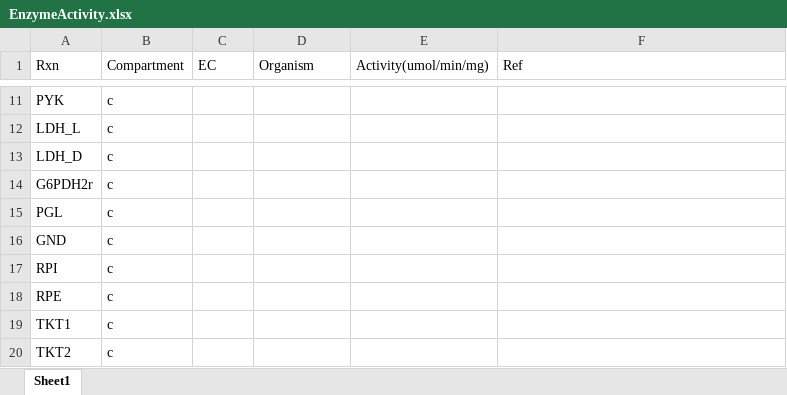
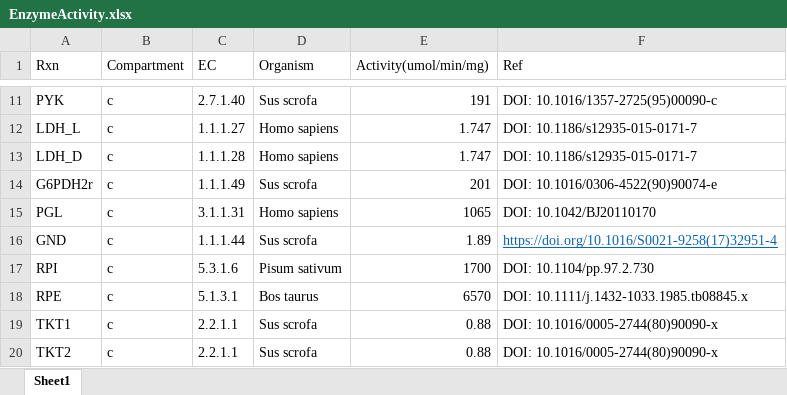
Before and after one commit to SizheQiu/PigGEM2025, an Excel workbook: data/gems/EnzymeActivity.xlsx, sheet Sheet1, drawn as a sheet; only a part is shown, gaps mark what is left out; values as stored, in another font and other column widths than the file's, no borders; the diff covers the shown part only; the diff names each change by its address in the sheet, - before the commit and + after, or states it on an @@ line.

```diff
--- a/data/gems/EnzymeActivity.xlsx (sheet Sheet1)
+++ b/data/gems/EnzymeActivity.xlsx (sheet Sheet1)
-C11 (EC): (empty)
+C11 (EC): 2.7.1.40
-D11 (Organism): (empty)
+D11 (Organism): Sus scrofa
-E11 (Activity(umol/min/mg)): (empty)
+E11 (Activity(umol/min/mg)): 191
-F11 (Ref): (empty)
+F11 (Ref): DOI: 10.1016/1357-2725(95)00090-c
-C12 (EC): (empty)
+C12 (EC): 1.1.1.27
-D12:D13 (Organism): (empty)
+D12:D13 (Organism): Homo sapiens
-E12:E13 (Activity(umol/min/mg)): (empty)
+E12:E13 (Activity(umol/min/mg)): 1.747
-F12:F13 (Ref): (empty)
+F12:F13 (Ref): DOI: 10.1186/s12935-015-0171-7
-C13 (EC): (empty)
+C13 (EC): 1.1.1.28
-C14 (EC): (empty)
+C14 (EC): 1.1.1.49
-D14 (Organism): (empty)
+D14 (Organism): Sus scrofa
-E14 (Activity(umol/min/mg)): (empty)
+E14 (Activity(umol/min/mg)): 201
-F14 (Ref): (empty)
+F14 (Ref): DOI: 10.1016/0306-4522(90)90074-e
-C15 (EC): (empty)
+C15 (EC): 3.1.1.31
-D15 (Organism): (empty)
+D15 (Organism): Homo sapiens
-E15 (Activity(umol/min/mg)): (empty)
+E15 (Activity(umol/min/mg)): 1065
-F15 (Ref): (empty)
+F15 (Ref): DOI: 10.1042/BJ20110170
-C16 (EC): (empty)
+C16 (EC): 1.1.1.44
-D16 (Organism): (empty)
+D16 (Organism): Sus scrofa
-E16 (Activity(umol/min/mg)): (empty)
+E16 (Activity(umol/min/mg)): 1.89
-F16 (Ref): (empty)
+F16 (Ref): https://doi.org/10.1016/S0021-9258(17)32951-4
-C17 (EC): (empty)
+C17 (EC): 5.3.1.6
-D17 (Organism): (empty)
+D17 (Organism): Pisum sativum
-E17 (Activity(umol/min/mg)): (empty)
+E17 (Activity(umol/min/mg)): 1700
-F17 (Ref): (empty)
+F17 (Ref): DOI: 10.1104/pp.97.2.730
-C18 (EC): (empty)
+C18 (EC): 5.1.3.1
-D18 (Organism): (empty)
+D18 (Organism): Bos taurus
-E18 (Activity(umol/min/mg)): (empty)
+E18 (Activity(umol/min/mg)): 6570
-F18 (Ref): (empty)
+F18 (Ref): DOI: 10.1111/j.1432-1033.1985.tb08845.x
-C19:C20 (EC): (empty)
+C19:C20 (EC): 2.2.1.1
-D19:D20 (Organism): (empty)
+D19:D20 (Organism): Sus scrofa
-E19:E20 (Activity(umol/min/mg)): (empty)
+E19:E20 (Activity(umol/min/mg)): 0.88
-F19:F20 (Ref): (empty)
+F19:F20 (Ref): DOI: 10.1016/0005-2744(80)90090-x
```
Also changed, not shown: 1 removed row and 95 edited cells elsewhere in this sheet, 4 other files.
